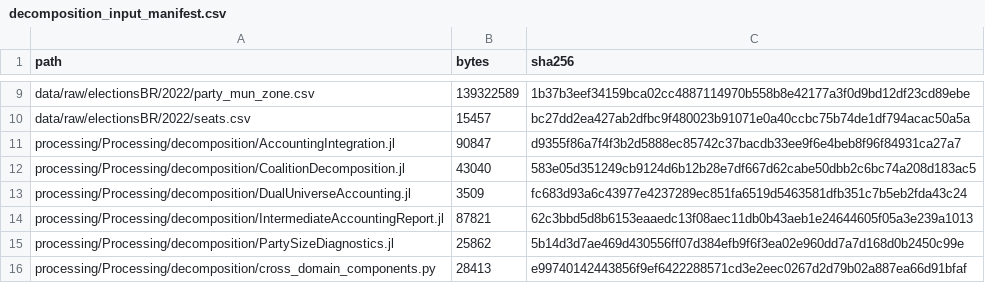
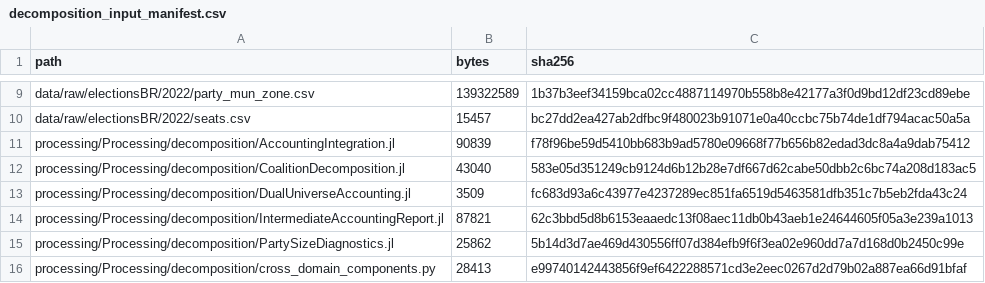
Before and after one commit to marcelovmaciel/electoral-inversion, a CSV file: processing/Processing/output/decomposition/audit/decomposition_input_manifest.csv, drawn as a sheet; only a part is shown, gaps mark what is left out.

```diff
--- a/processing/Processing/output/decomposition/audit/decomposition_input_manifest.csv
+++ b/processing/Processing/output/decomposition/audit/decomposition_input_manifest.csv
@@ -10,3 +10,3 @@ data/raw/electionsBR/2022/party_mun_zone.csv,139322589,1b37b3eef34159bca02cc4887
 data/raw/electionsBR/2022/seats.csv,15457,bc27dd2ea427ab2dfbc9f480023b91071e0a40ccbc75b74de1df794acac50a5a
-processing/Processing/decomposition/AccountingIntegration.jl,90847,d9355f86a7f4f3b2d5888ec85742c37bacdb33ee9f6e4beb8f96f84931ca27a7
+processing/Processing/decomposition/AccountingIntegration.jl,90839,f78f96be59d5410bb683b9ad5780e09668f77b656b82edad3dc8a4a9dab75412
 processing/Processing/decomposition/CoalitionDecomposition.jl,43040,583e05d351249cb9124d6b12b28e7df667d62cabe50dbb2c6bc74a208d183ac5
```
Also changed, not shown: processing/Processing/output/decomposition/artifact_manifest.csv, processing/Processing/output/decomposition/audit/intermediate_accounting_input_manifest.csv, 35 other files.
